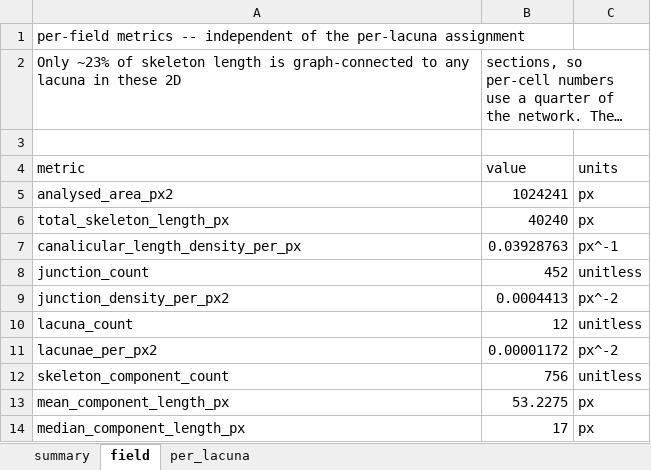
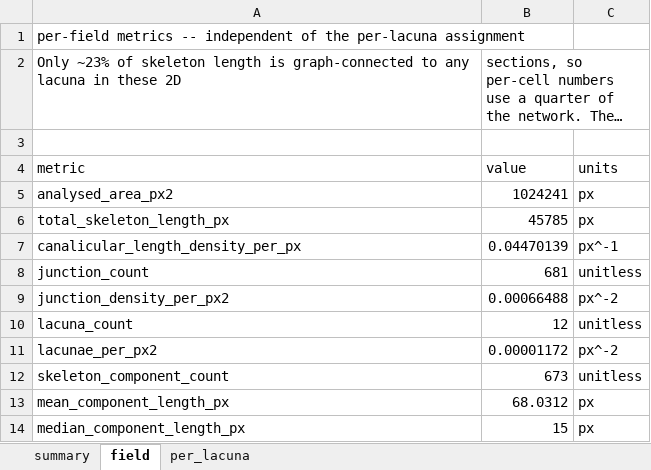
Before and after one commit to Kimokazi-coder/xlh-lcn-pipeline, an Excel workbook: results/canaliculi/543-2/measurements.xlsx, sheet field, drawn as a sheet; long unchanged cells end in …; values as stored, in another font and other column widths than the file's, no borders; the diff names each change by its address in the sheet, - before the commit and + after, or states it on an @@ line.

```diff
--- a/results/canaliculi/543-2/measurements.xlsx (sheet field)
+++ b/results/canaliculi/543-2/measurements.xlsx (sheet field)
-B6: 40240
+B6: 45785
-B7: 0.03928763
+B7: 0.04470139
-B8: 452
+B8: 681
-B9: 0.0004413
+B9: 0.00066488
-B12: 756
+B12: 673
-B13: 53.2275
+B13: 68.0312
-B14: 17
+B14: 15
```
Also changed, not shown: sheet per_lacuna, sheet summary, 7 other files.
